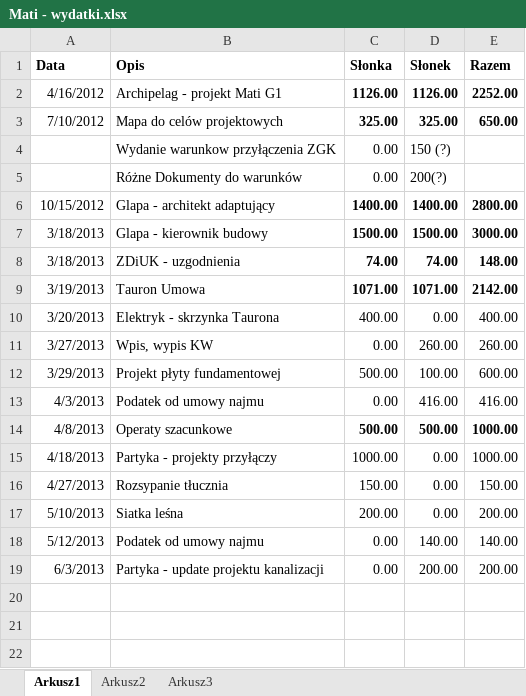
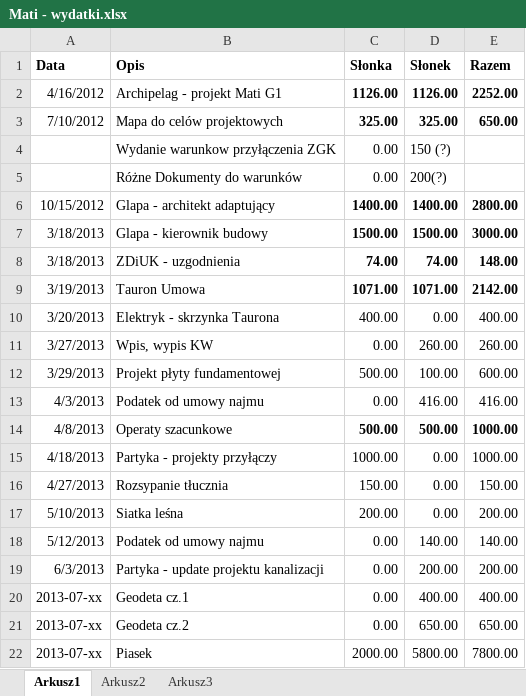
Before and after one commit to bajo2000/mati-sloncowati, an Excel workbook: plan/Mati - wydatki.xlsx, sheet Arkusz1, drawn as a sheet; values as stored, in another font and other column widths than the file's, no borders; the diff names each change by its address in the sheet, - before the commit and + after, or states it on an @@ line.

Commit message:
update wydatki - juz w trakcie budowy

```diff
--- a/plan/Mati - wydatki.xlsx (sheet Arkusz1)
+++ b/plan/Mati - wydatki.xlsx (sheet Arkusz1)
+row 20: 2013-07-xx | Geodeta cz.1 | 0.00 | 400.00 | 400.00
+row 21: 2013-07-xx | Geodeta cz.2 | 0.00 | 650.00 | 650.00
+row 22: 2013-07-xx | Piasek | 2000.00 | 5800.00 | 7800.00
```
